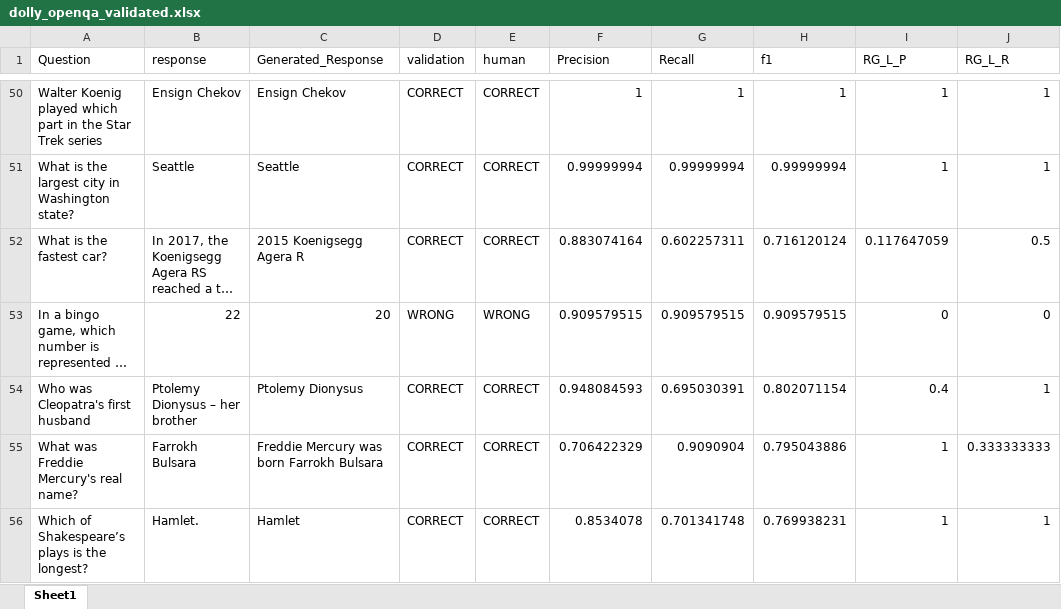
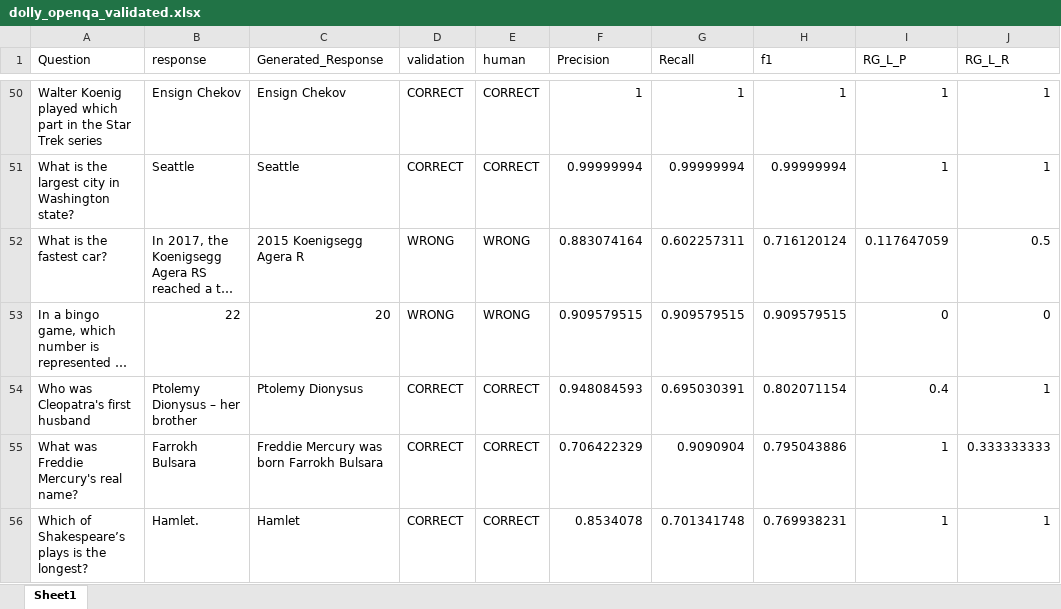
Before and after one commit to cfabiolongo/elicit-meta-llm, an Excel workbook: dataset/dolly_openqa_validated.xlsx, sheet Sheet1, drawn as a sheet; only a part is shown, gaps mark what is left out; long unchanged cells end in …; values as stored, in another font and other column widths than the file's, no cell formats; the diff names each change by its address in the sheet, - before the commit and + after, or states it on an @@ line.

Commit message:
+bert-uncased validation

```diff
--- a/dataset/dolly_openqa_validated.xlsx (sheet Sheet1)
+++ b/dataset/dolly_openqa_validated.xlsx (sheet Sheet1)
-D52 (validation): CORRECT
+D52 (validation): WRONG
-E52 (human): CORRECT
+E52 (human): WRONG
```
Also changed, not shown: cell formats, dataset/dolly_openqa_validated2.xlsx, dataset/gpt_preds_t0.6_validated.xlsx, 1 other file.
